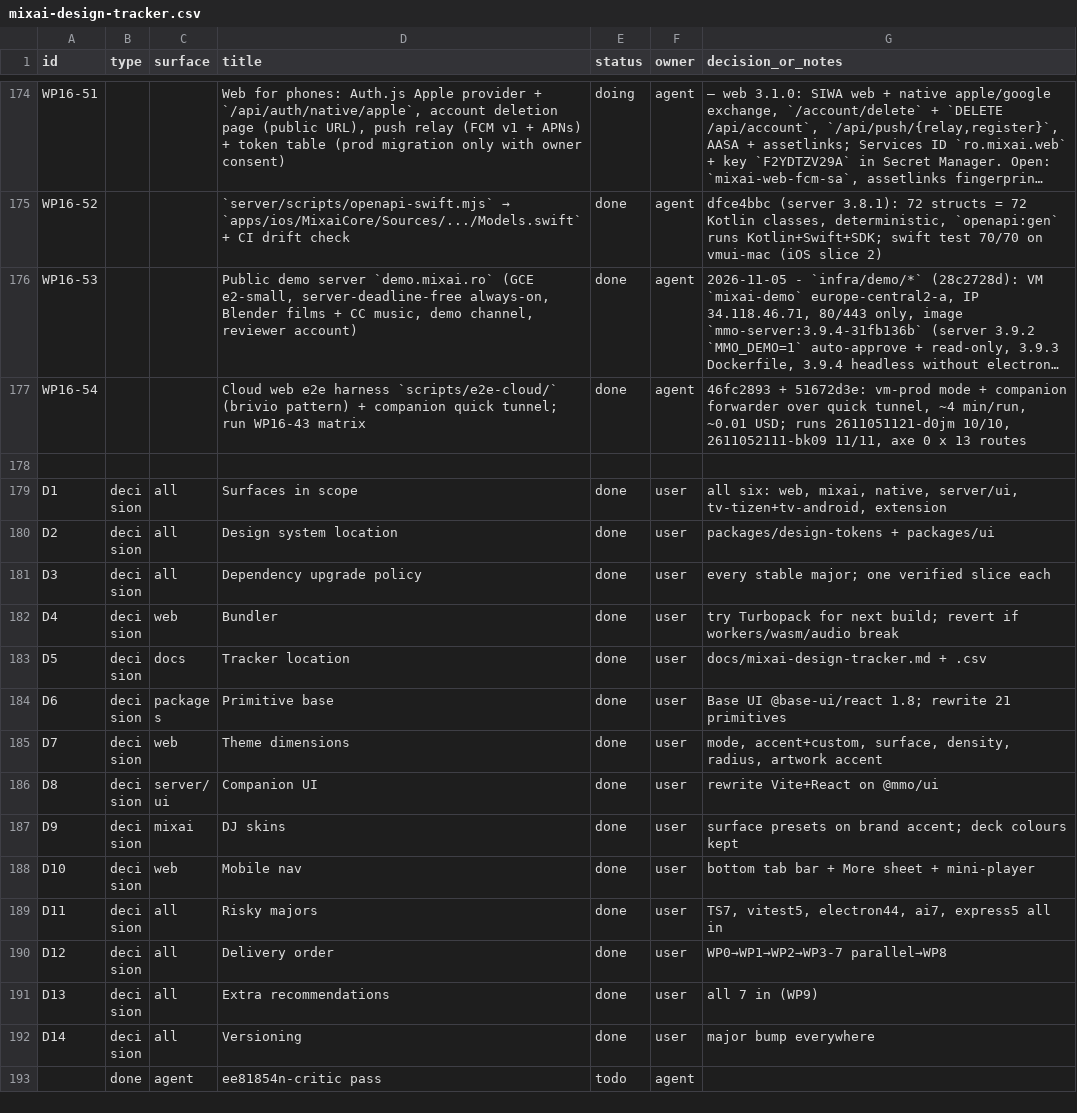
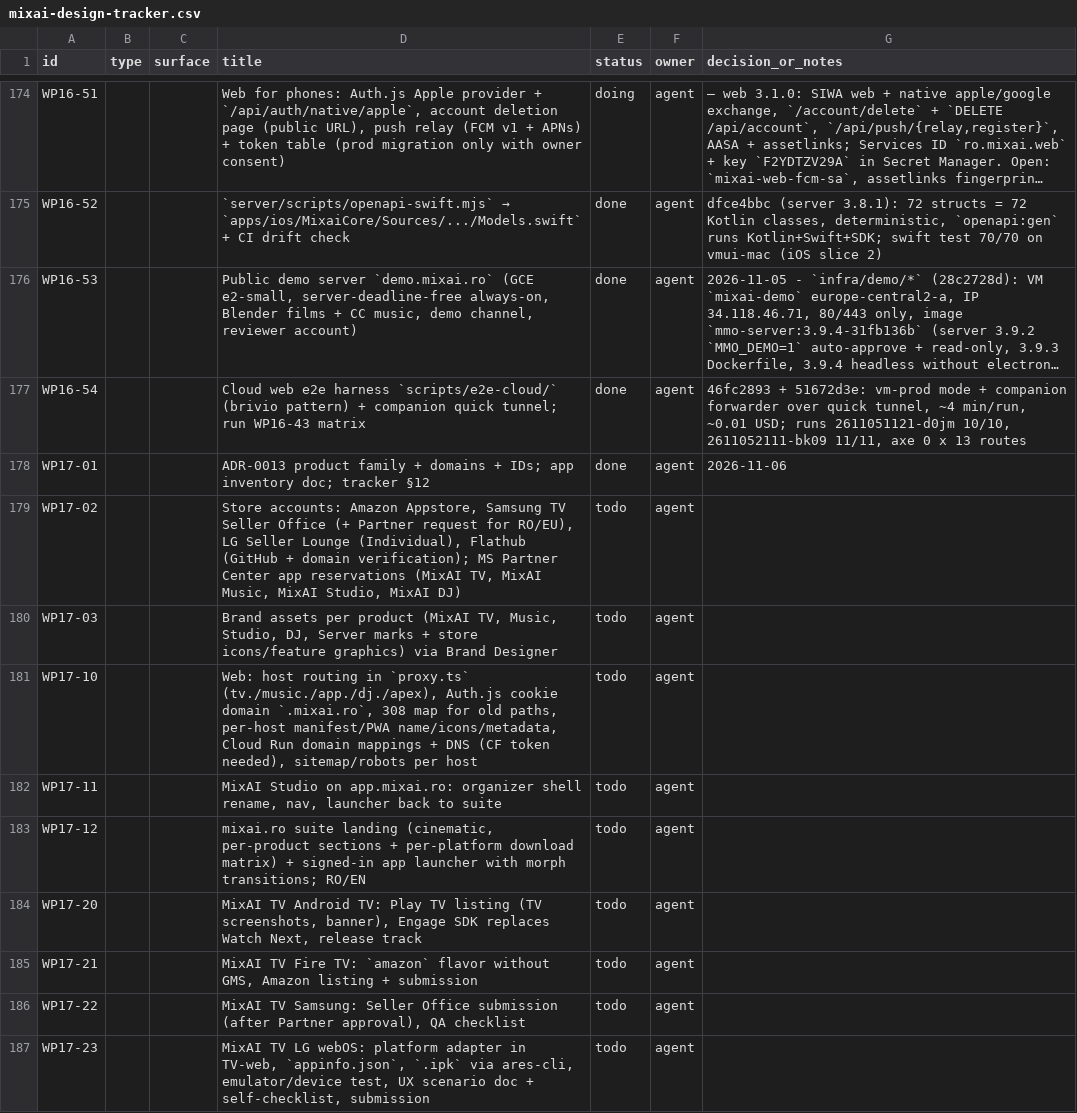
Before and after one commit to dragoscv/mmo, a CSV file: docs/mixai-design-tracker.csv, drawn as a sheet; only a part is shown, gaps mark what is left out; the shorter side is filled out with more unchanged rows; long unchanged cells end in …; the diff covers the shown part only; the diff names each change by its address in the sheet, - before the commit and + after, or states it on an @@ line.

Commit message:
docs(adr): 0013 mixai product family, domains, app ids; app inventory; tracker WP17
Agent-Session: term-48356
Agent-Purpose: ios app store submission

```diff
--- a/docs/mixai-design-tracker.csv
+++ b/docs/mixai-design-tracker.csv
+row 178: WP17-01 |  |  | ADR-0013 product family + domains + IDs; app inventory doc; tracker §12 | done | agent | 2026-11-06
+row 179: WP17-02 |  |  | Store accounts: Amazon Appstore, Samsung TV Seller Office (+ Partner request for RO/EU), LG Seller Lounge (Individual), Flathub (GitHub + domain verification); MS Partner Center app reservations (MixAI TV, MixAI Music, MixAI Studio, MixAI DJ) | todo | agent
+row 180: WP17-03 |  |  | Brand assets per product (MixAI TV, Music, Studio, DJ, Server marks + store icons/feature graphics) via Brand Designer | todo | agent
+row 181: WP17-10 |  |  | Web: host routing in `proxy.ts` (tv./music./app./dj./apex), Auth.js cookie domain `.mixai.ro`, 308 map for old paths, per-host manifest/PWA name/icons/metadata, Cloud Run domain mappings + DNS (CF token needed), sitemap/robots per host | todo | agent
+row 182: WP17-11 |  |  | MixAI Studio on app.mixai.ro: organizer shell rename, nav, launcher back to suite | todo | agent
+row 183: WP17-12 |  |  | mixai.ro suite landing (cinematic, per-product sections + per-platform download matrix) + signed-in app launcher with morph transitions; RO/EN | todo | agent
+row 184: WP17-20 |  |  | MixAI TV Android TV: Play TV listing (TV screenshots, banner), Engage SDK replaces Watch Next, release track | todo | agent
+row 185: WP17-21 |  |  | MixAI TV Fire TV: `amazon` flavor without GMS, Amazon listing + submission | todo | agent
+row 186: WP17-22 |  |  | MixAI TV Samsung: Seller Office submission (after Partner approval), QA checklist | todo | agent
+row 187: WP17-23 |  |  | MixAI TV LG webOS: platform adapter in TV-web, `appinfo.json`, `.ipk` via ares-cli, emulator/device test, UX scenario doc + self-checklist, submission | todo | agent
```
Also changed, not shown: 30 added rows elsewhere in this file, 3 other files.
